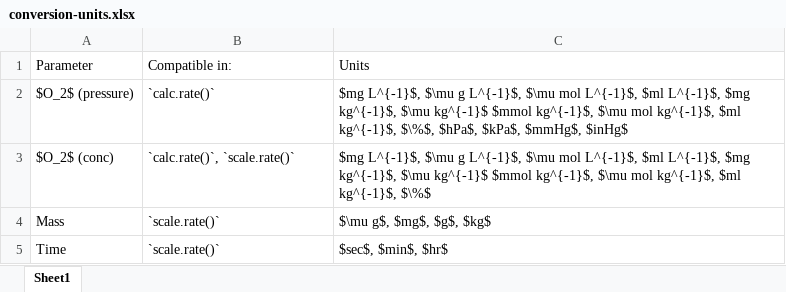
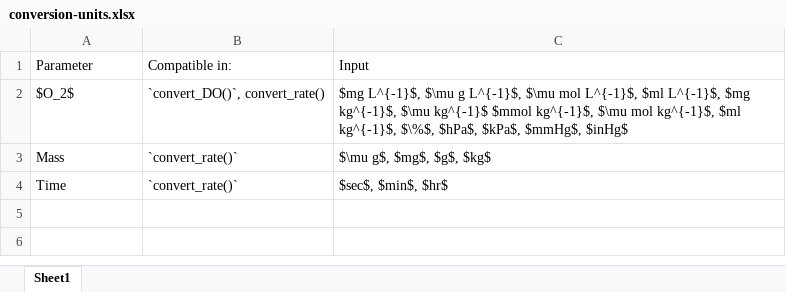
Before and after one commit to januarharianto/respR, an Excel workbook: manuscript/tables/conversion-units.xlsx, sheet Sheet1, drawn as a sheet; values as stored, in another font and other column widths than the file's, no borders; removed rows and columns are numbered as before the commit, all else as after; the diff names each change by its address in the sheet, - before the commit and + after, or states it on an @@ line.

Commit message:
manuscript update

```diff
--- a/manuscript/tables/conversion-units.xlsx (sheet Sheet1)
+++ b/manuscript/tables/conversion-units.xlsx (sheet Sheet1)
-C1: Units
+C1: Input
-row 2: $O_2$ (pressure) | `calc.rate()` | $mg L^{-1}$, $\mu g L^{-1}$, $\mu mol L^{-1}$, $ml L^{-1}$, $mg kg^{-1}$, $\mu kg^{-1}$ $mmol kg^{-1}$, $\mu mol kg^{-1}$, $ml kg^{-1}$, $\%$, $hPa$, $kPa$, $mmHg$, $inHg$
-row 3: $O_2$ (conc) | `calc.rate()`, `scale.rate()` | $mg L^{-1}$, $\mu g L^{-1}$, $\mu mol L^{-1}$, $ml L^{-1}$, $mg kg^{-1}$, $\mu kg^{-1}$ $mmol kg^{-1}$, $\mu mol kg^{-1}$, $ml kg^{-1}$, $\%$
+row 2: $O_2$ | `convert_DO()`, convert_rate() | $mg L^{-1}$, $\mu g L^{-1}$, $\mu mol L^{-1}$, $ml L^{-1}$, $mg kg^{-1}$, $\mu kg^{-1}$ $mmol kg^{-1}$, $\mu mol kg^{-1}$, $ml kg^{-1}$, $\%$, $hPa$, $kPa$, $mmHg$, $inHg$
-B3:B4: `scale.rate()`
+B3:B4: `convert_rate()`
```
Also changed, not shown: manuscript/tables/list-of-functions.xlsx, 4 other files.
